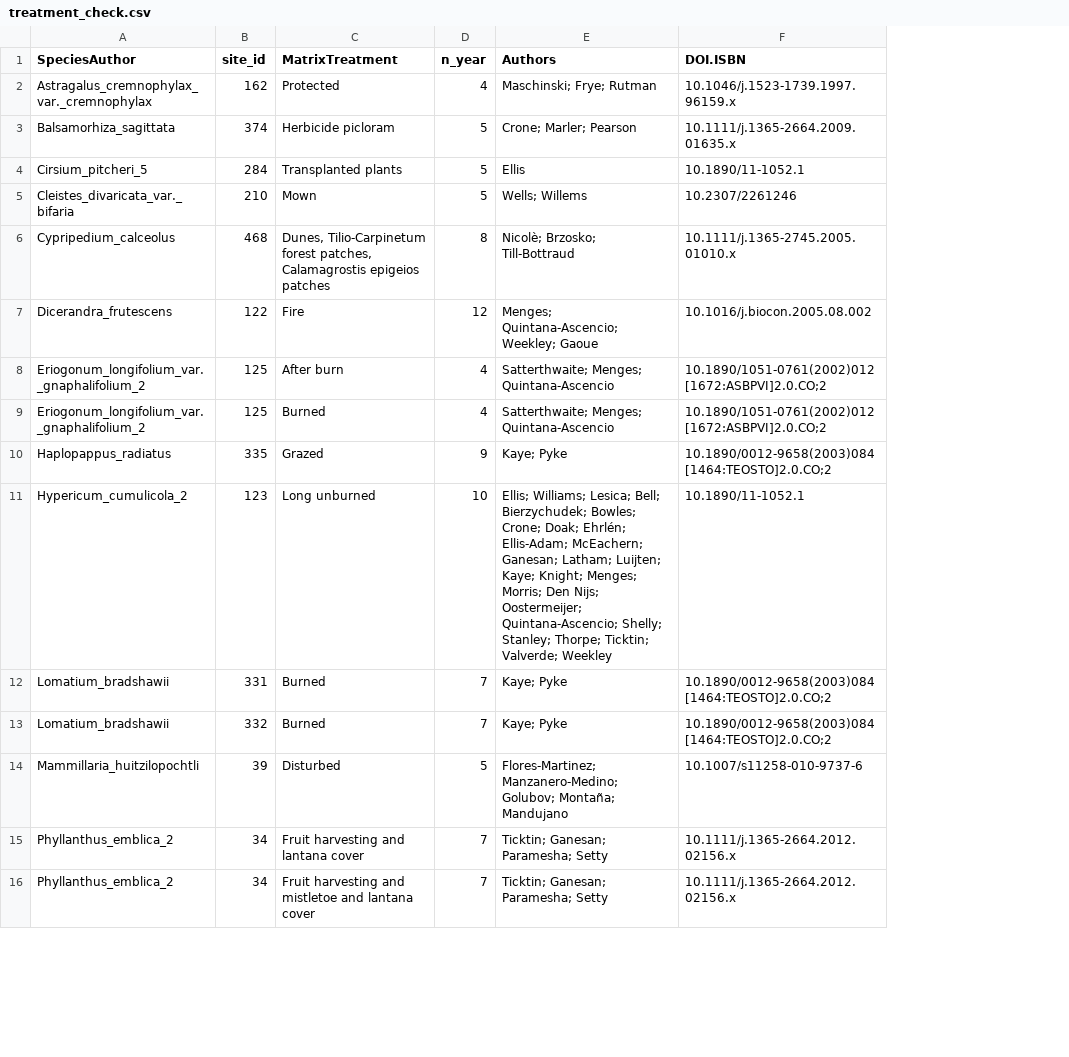
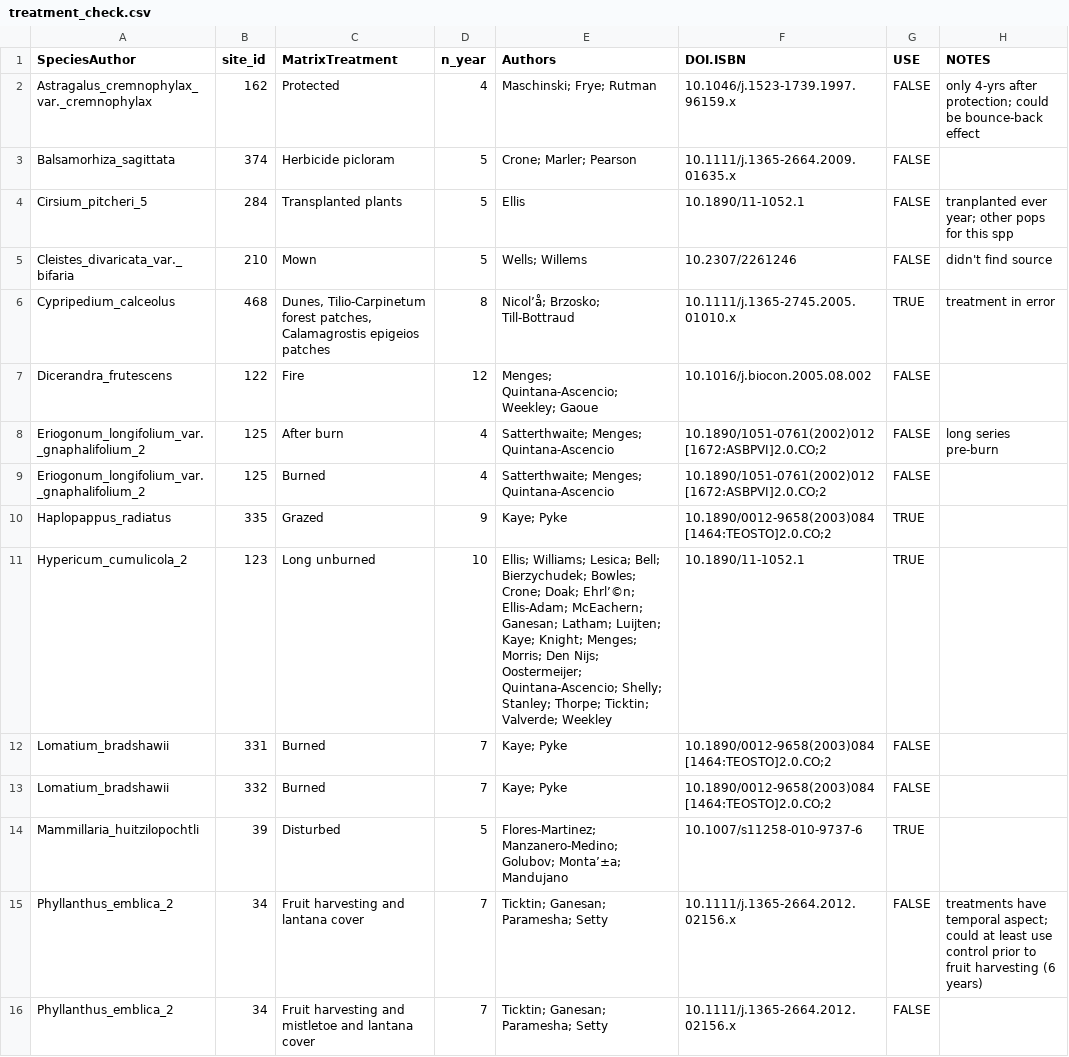
Before and after one commit to jonesor/compadre-climate, a CSV file: output/treatment_check.csv, drawn as a sheet; only a part is shown; the diff names each change by its address in the sheet, - before the commit and + after, or states it on an @@ line.

```diff
--- a/output/treatment_check.csv
+++ b/output/treatment_check.csv
+column G (USE), rows 2-16: FALSE | FALSE | FALSE | FALSE | TRUE | FALSE | FALSE | FALSE | TRUE | TRUE | FALSE | FALSE | TRUE | FALSE | FALSE
+column H (NOTES), rows 2-15: only 4-yrs after protection; could be bounce-back effect |  | tranplanted ever year; other pops for this spp | didn't find source | treatment in error |  | long series pre-burn |  |  |  |  |  |  | treatments have temporal aspect; could at least use control prior to fruit harvesting (6 years)
-E6 (Authors): Nicolè; Brzosko; Till-Bottraud
+E6 (Authors): Nicol’å; Brzosko; Till-Bottraud
-E11 (Authors): …Crone; Doak; Ehrlén; Ellis-Adam; McEachern;…
+E11 (Authors): …Crone; Doak; Ehrl’©n; Ellis-Adam; McEachern;…
-E14 (Authors): …Manzanero-Medino; Golubov; Montaña; Mandujano
+E14 (Authors): …Manzanero-Medino; Golubov; Monta’±a; Mandujano
```
Also changed, not shown: 26 other files.
